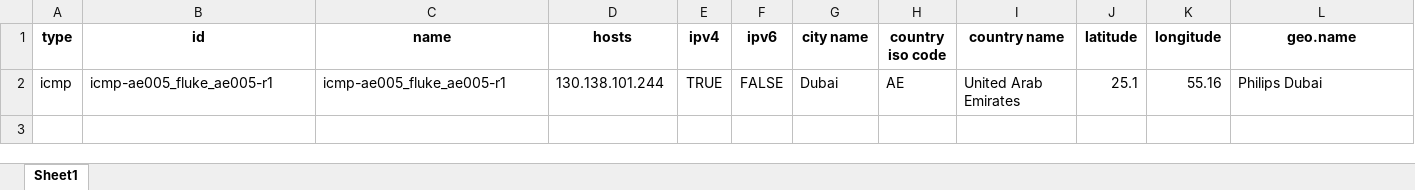
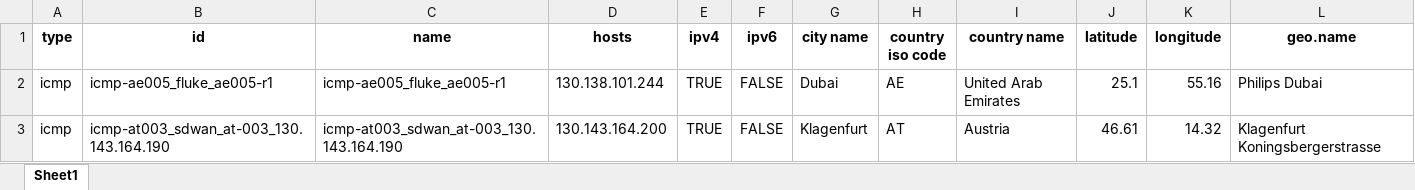
Before and after one commit to QwnAnn02/heartgen_test, an Excel workbook: heartbeat_base_input_template.xlsx, sheet Sheet1, drawn as a sheet; only a part is shown; values as stored, in another font and other column widths than the file's, no borders; rows hold the shown columns only; the diff names each change by its address in the sheet, - before the commit and + after, or states it on an @@ line.

Commit message:
checking pipeline run 02

```diff
--- a/heartbeat_base_input_template.xlsx (sheet Sheet1)
+++ b/heartbeat_base_input_template.xlsx (sheet Sheet1)
+row 3: icmp | icmp-at003_sdwan_at-003_130.143.164.190 | icmp-at003_sdwan_at-003_130.143.164.190 | 130.143.164.200 | TRUE | FALSE | Klagenfurt | AT | Austria | 46.61 | 14.32 | Klagenfurt Koningsbergerstrasse
```
